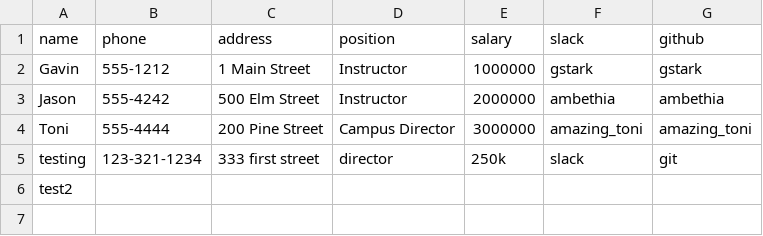
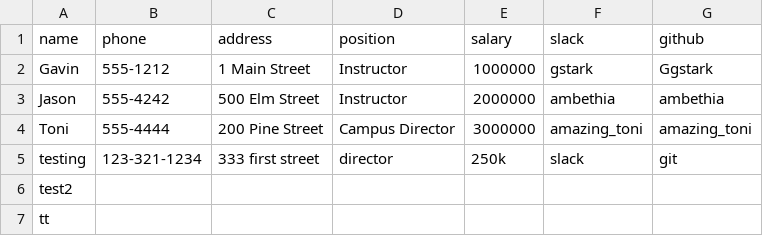
Before and after one commit to RobertRuiz/tiy-database-with-csv, a CSV file: employees.csv, drawn as a sheet.

```diff
--- a/employees.csv
+++ b/employees.csv
@@ -1,3 +1,3 @@
 name,phone,address,position,salary,slack,github
-Gavin,555-1212,1 Main Street,Instructor,1000000,gstark,gstark
+Gavin,555-1212,1 Main Street,Instructor,1000000,gstark,Ggstark
 Jason,555-4242,500 Elm Street,Instructor,2000000,ambethia,ambethia
@@ -6 +6,2 @@ testing,123-321-1234,333 first street,director,250k,slack,git
 test2,"","","","","",""
+tt,"","","","","",""
```
Also changed, not shown: 1 other file.
